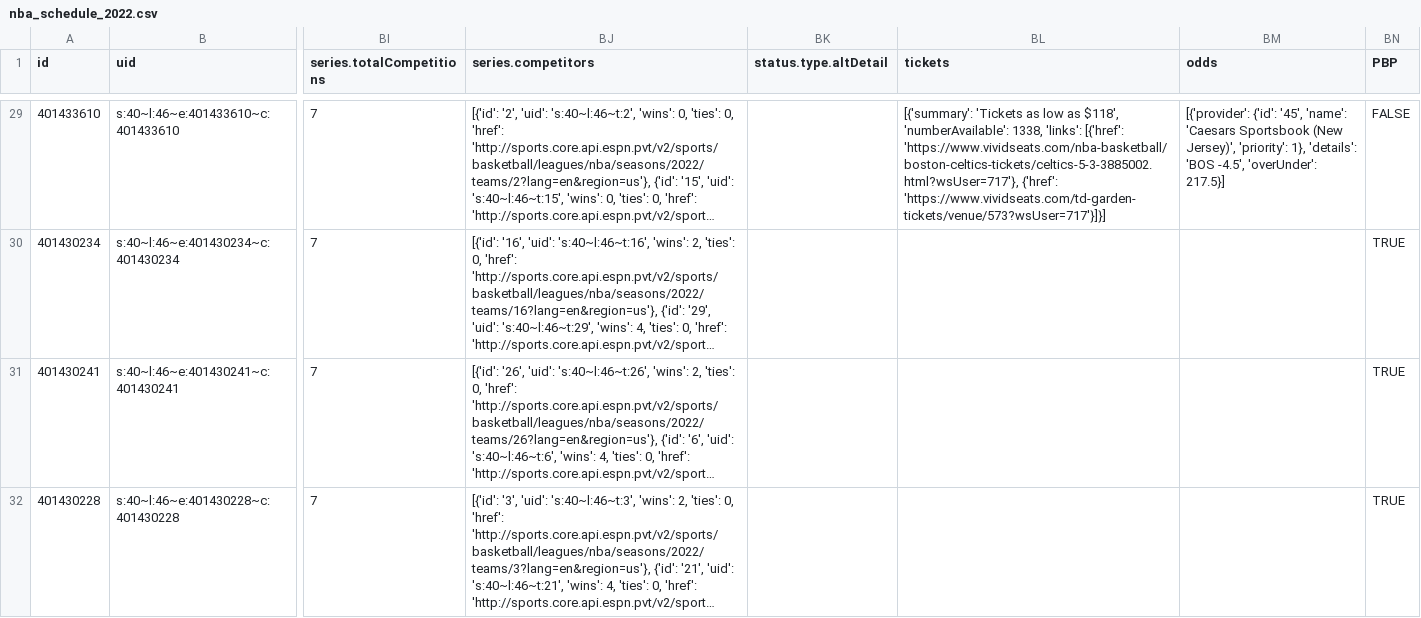
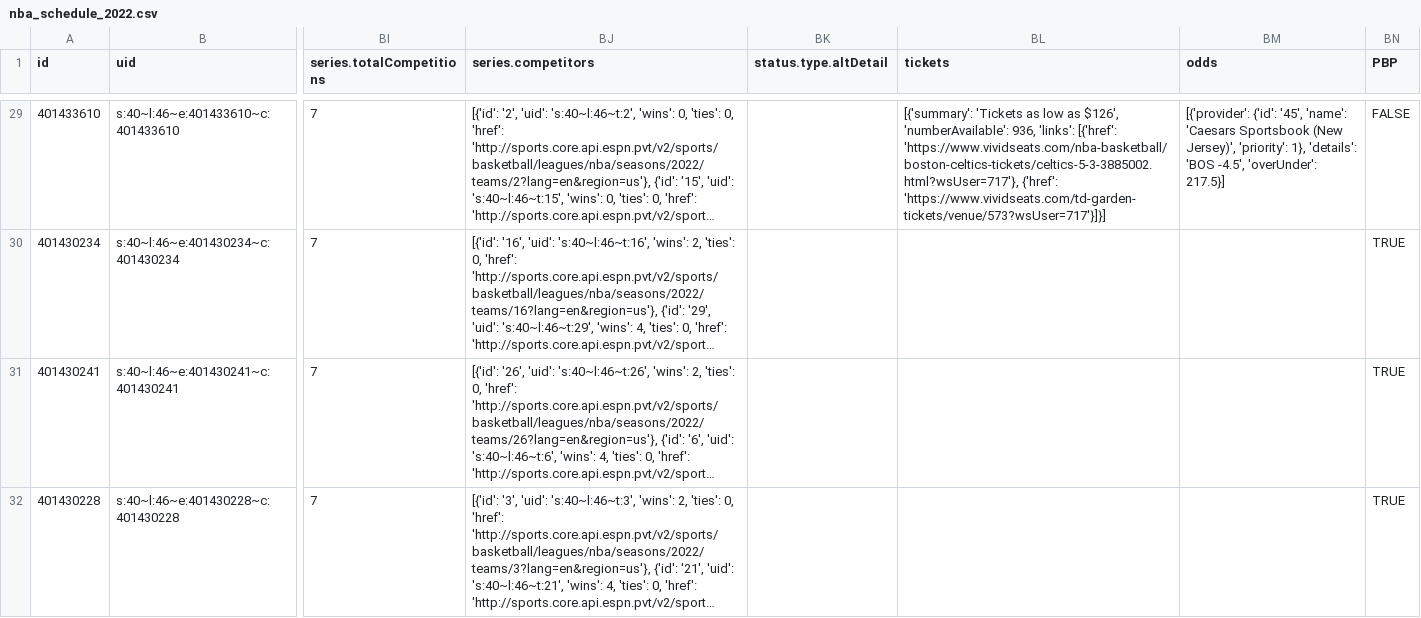
Before and after one commit to sportsdataverse/hoopR-data, a CSV file: nba/schedules/csv/nba_schedule_2022.csv, drawn as a sheet; only a part is shown, gaps mark what is left out; long unchanged cells end in …; the diff covers the shown part only; the diff names each change by its address in the sheet, - before the commit and + after, or states it on an @@ line.

Commit message:
NBA and MBB Play-by-Play and Schedules update

```diff
--- a/nba/schedules/csv/nba_schedule_2022.csv
+++ b/nba/schedules/csv/nba_schedule_2022.csv
-BL29 (tickets): …low as $118', 'numberAvailable': 1338, 'links': [{'href':…
+BL29 (tickets): …low as $126', 'numberAvailable': 936, 'links': [{'href':…
```
Also changed, not shown: 25 edited cells elsewhere in this file, 32 other files.
